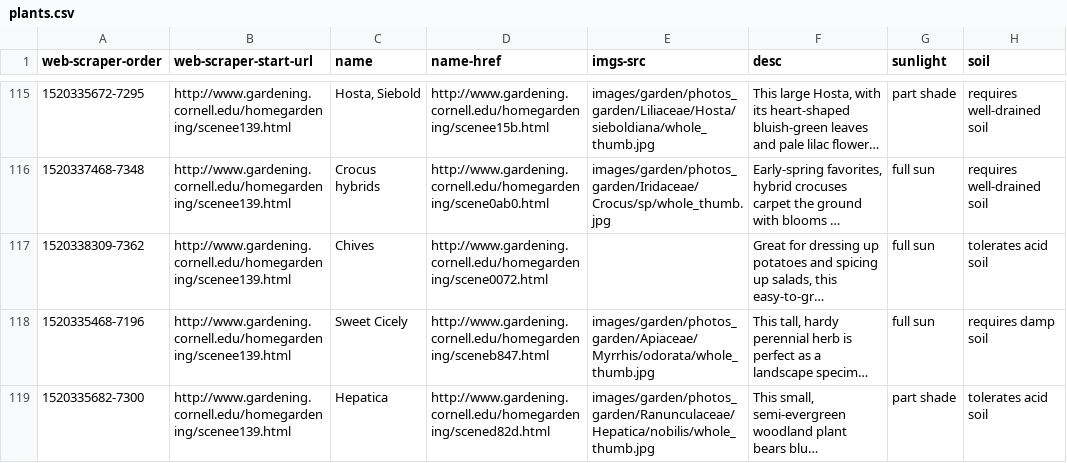
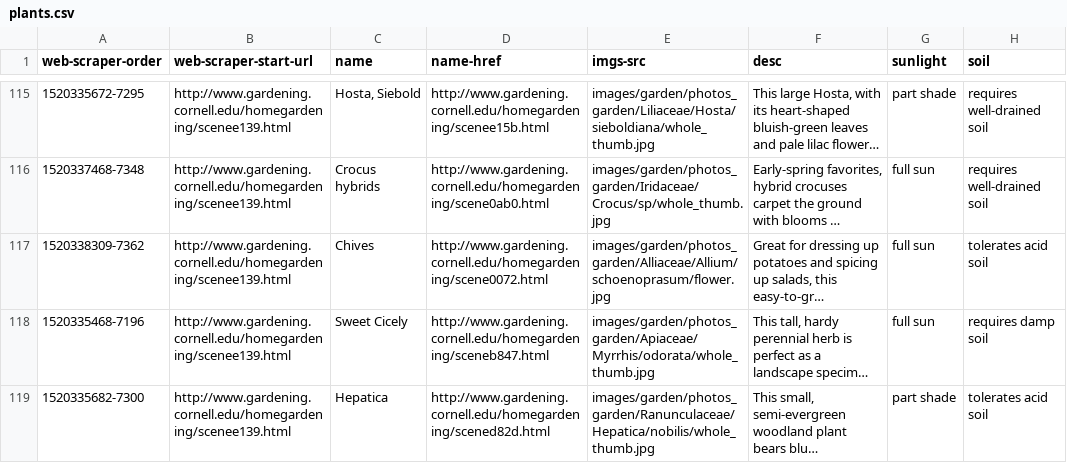
Before and after one commit to BrianCasey96/iOS_APP_FYP, a CSV file: UtubeAPI/plants.csv, drawn as a sheet; only a part is shown, gaps mark what is left out; long unchanged cells end in …; the diff names each change by its address in the sheet, - before the commit and + after, or states it on an @@ line.

```diff
--- a/UtubeAPI/plants.csv
+++ b/UtubeAPI/plants.csv
-E117 (imgs-src): (empty)
+E117 (imgs-src): images/garden/photos_garden/Alliaceae/Allium/schoenoprasum/flower.jpg
```
Also changed, not shown: 3 other files.
